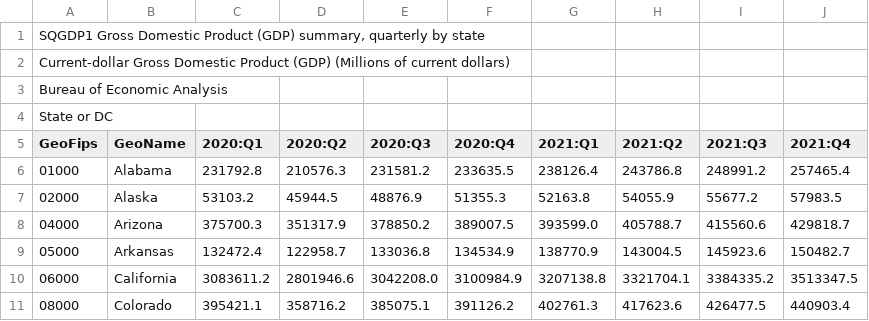
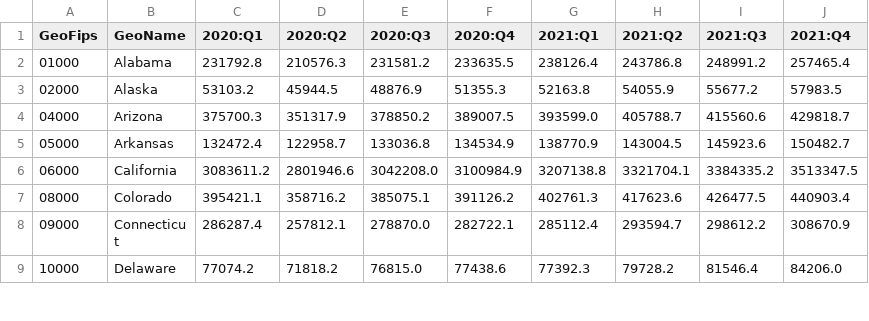
Before and after one commit to sumiahali/gdp_state, a CSV file: download (1).csv, drawn as a sheet; only a part is shown; the shorter side is filled out with more unchanged rows.

Commit message:
Update download (1).csv

```diff
--- a/download (1).csv
+++ b/download (1).csv
@@ -1,5 +1 @@
-"SQGDP1 Gross Domestic Product (GDP) summary, quarterly by state"
-"Current-dollar Gross Domestic Product (GDP) (Millions of current dollars)"
-"Bureau of Economic Analysis"
-"State or DC"
 "GeoFips","GeoName","2020:Q1","2020:Q2","2020:Q3","2020:Q4","2021:Q1","2021:Q2","2021:Q3","2021:Q4"
```
